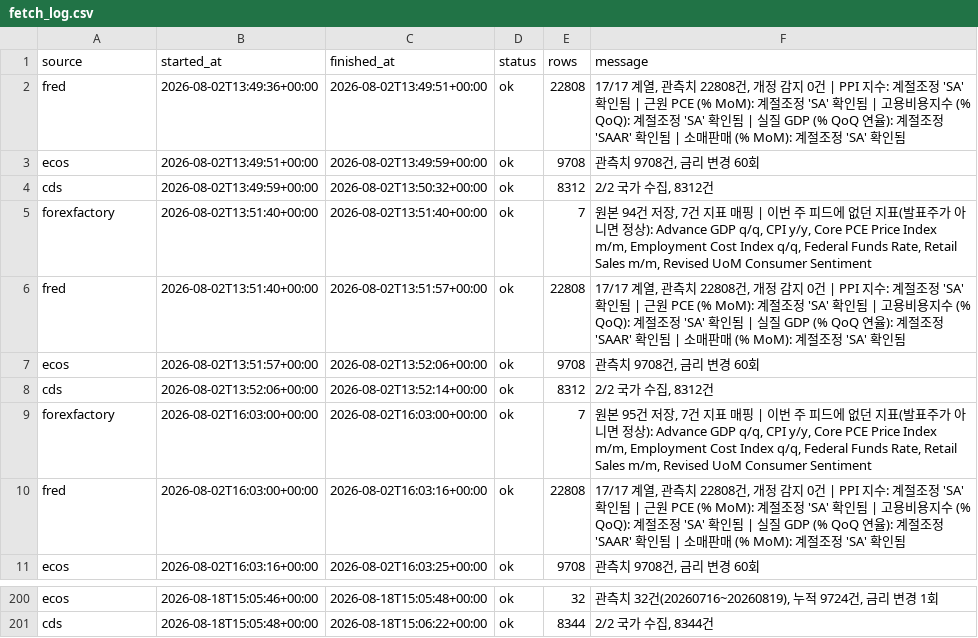
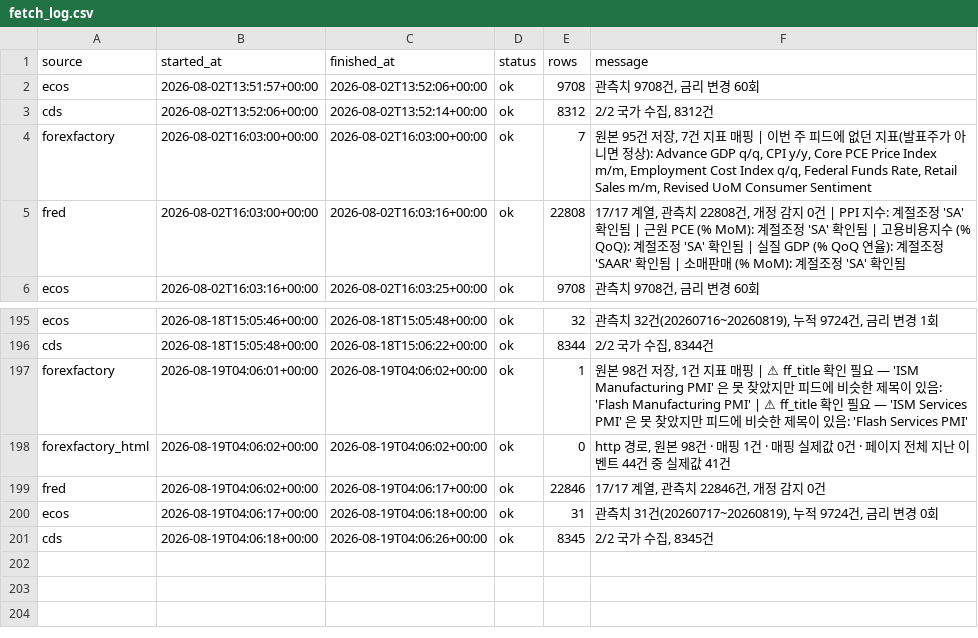
Before and after one commit to greyx9-sketch/macro, a CSV file: 시황/data/fetch_log.csv, drawn as a sheet; only a part is shown, gaps mark what is left out; removed rows and columns are numbered as before the commit, all else as after; the diff names each change by its address in the sheet, - before the commit and + after, or states it on an @@ line.

```diff
--- a/시황/data/fetch_log.csv
+++ b/시황/data/fetch_log.csv
-row 2: fred | 2026-08-02T13:49:36+00:00 | 2026-08-02T13:49:51+00:00 | ok | 22808 | 17/17 계열, 관측치 22808건, 개정 감지 0건 | PPI 지수: 계절조정 'SA' 확인됨 | 근원 PCE (% MoM): 계절조정 'SA' 확인됨 | 고용비용지수 (% QoQ): 계절조정 'SA' 확인됨 | 실질 GDP (% QoQ 연율): 계절조정 'SAAR' 확인됨 | 소매판매 (% MoM): 계절조정 'SA' 확인됨
-row 3: ecos | 2026-08-02T13:49:51+00:00 | 2026-08-02T13:49:59+00:00 | ok | 9708 | 관측치 9708건, 금리 변경 60회
-row 4: cds | 2026-08-02T13:49:59+00:00 | 2026-08-02T13:50:32+00:00 | ok | 8312 | 2/2 국가 수집, 8312건
-row 5: forexfactory | 2026-08-02T13:51:40+00:00 | 2026-08-02T13:51:40+00:00 | ok | 7 | 원본 94건 저장, 7건 지표 매핑 | 이번 주 피드에 없던 지표(발표주가 아니면 정상): Advance GDP q/q, CPI y/y, Core PCE Price Index m/m, Employment Cost Index q/q, Federal Funds Rate, Retail Sales m/m, Revised UoM Consumer Sentiment
-row 6: fred | 2026-08-02T13:51:40+00:00 | 2026-08-02T13:51:57+00:00 | ok | 22808 | 17/17 계열, 관측치 22808건, 개정 감지 0건 | PPI 지수: 계절조정 'SA' 확인됨 | 근원 PCE (% MoM): 계절조정 'SA' 확인됨 | 고용비용지수 (% QoQ): 계절조정 'SA' 확인됨 | 실질 GDP (% QoQ 연율): 계절조정 'SAAR' 확인됨 | 소매판매 (% MoM): 계절조정 'SA' 확인됨
+row 197: forexfactory | 2026-08-19T04:06:01+00:00 | 2026-08-19T04:06:02+00:00 | ok | 1 | 원본 98건 저장, 1건 지표 매핑 | ⚠ ff_title 확인 필요 — 'ISM Manufacturing PMI' 은 못 찾았지만 피드에 비슷한 제목이 있음: 'Flash Manufacturing PMI' | ⚠ ff_title 확인 필요 — 'ISM Services PMI' 은 못 찾았지만 피드에 비슷한 제목이 있음: 'Flash Services PMI'
+row 198: forexfactory_html | 2026-08-19T04:06:02+00:00 | 2026-08-19T04:06:02+00:00 | ok | 0 | http 경로, 원본 98건 · 매핑 1건 · 매핑 실제값 0건 · 페이지 전체 지난 이벤트 44건 중 실제값 41건
+row 199: fred | 2026-08-19T04:06:02+00:00 | 2026-08-19T04:06:17+00:00 | ok | 22846 | 17/17 계열, 관측치 22846건, 개정 감지 0건
+row 200: ecos | 2026-08-19T04:06:17+00:00 | 2026-08-19T04:06:18+00:00 | ok | 31 | 관측치 31건(20260717~20260819), 누적 9724건, 금리 변경 0회
+row 201: cds | 2026-08-19T04:06:18+00:00 | 2026-08-19T04:06:26+00:00 | ok | 8345 | 2/2 국가 수집, 8345건
```
Also changed, not shown: 4 other files.
